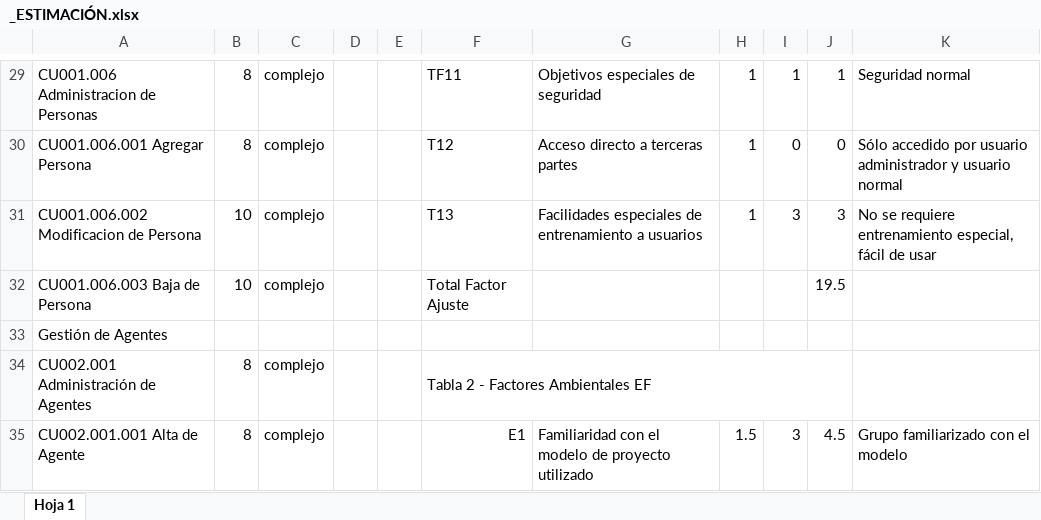
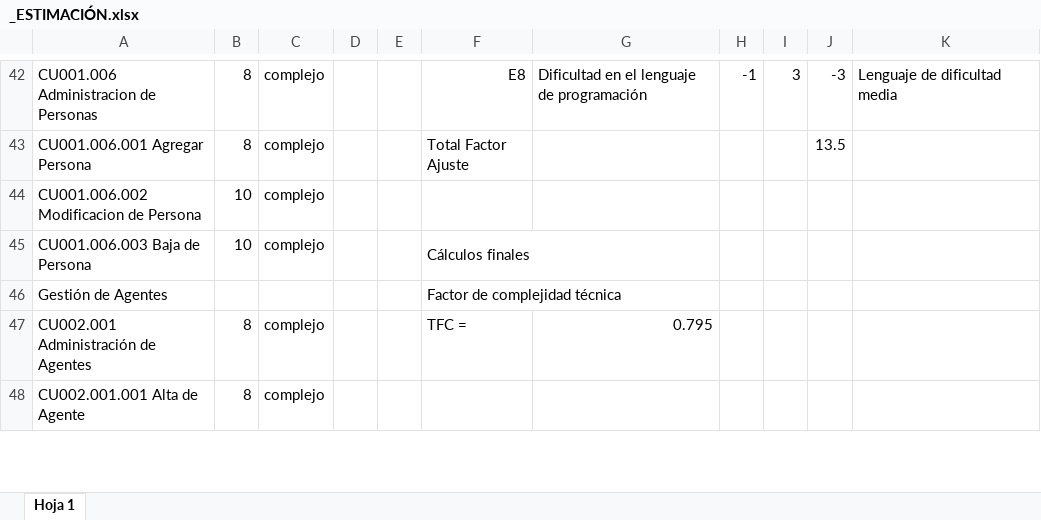
Before and after one commit to pitta1881/Mantenimiento, an Excel workbook: Documentacion/EA/_ESTIMACIÓN.xlsx, sheet Hoja 1, drawn as a sheet; only a part is shown, gaps mark what is left out; values as stored, in another font and other column widths than the file's, no cell formats; conditional formats not drawn; removed rows and columns are numbered as before the commit, all else as after; the diff covers the shown part only; the diff names each change by its address in the sheet, - before the commit and + after, or states it on an @@ line.

```diff
--- a/Documentacion/EA/_ESTIMACIÓN.xlsx (sheet Hoja 1)
+++ b/Documentacion/EA/_ESTIMACIÓN.xlsx (sheet Hoja 1)
-F42: TF11
+F42: E8
-G42: Objetivos especiales de seguridad
+G42: Dificultad en el lenguaje de programación
-H42: 1
+H42: -1
-I42: 1
+I42: 3
-J42: 1
+J42: -3
-K42: Seguridad normal
+K42: Lenguaje de dificultad media
-F43: T12
+F43: Total Factor Ajuste
-G43: Acceso directo a terceras partes
+G43: (empty)
-H43:H44: 1
+H43:H44: (empty)
-I43: 0
+I43: (empty)
-J43: 0
+J43: 13.5
-K43: Sólo accedido por usuario administrador y usuario normal
+K43: (empty)
-F44: T13
+F44: (empty)
-G44: Facilidades especiales de entrenamiento a usuarios
+G44: (empty)
-I44: 3
+I44: (empty)
-J44: 3
+J44: (empty)
-K44: No se requiere entrenamiento especial, fácil de usar
+K44: (empty)
-F45: Total Factor Ajuste
+F45: Cálculos finales
+F45:G45 merged
-J45: 19.5
+J45: (empty)
-F46: (empty)
+F46: Factor de complejidad técnica
-F47: Tabla 2 - Factores Ambientales EF
+F47: TFC =
-F34:J34 merged
-G47: (empty)
+G47: 0.795
-F48: E1
+F48: (empty)
-G48: Familiaridad con el modelo de proyecto utilizado
+G48: (empty)
-H48: 1.5
+H48: (empty)
-I48: 3
+I48: (empty)
-J48: 4.5
+J48: (empty)
-K48: Grupo familiarizado con el modelo
+K48: (empty)
```
Also changed, not shown: 18 added rows, 5 removed rows, 161 edited cells and merged cells elsewhere in this sheet, cell formats, formulas that keep their value.
